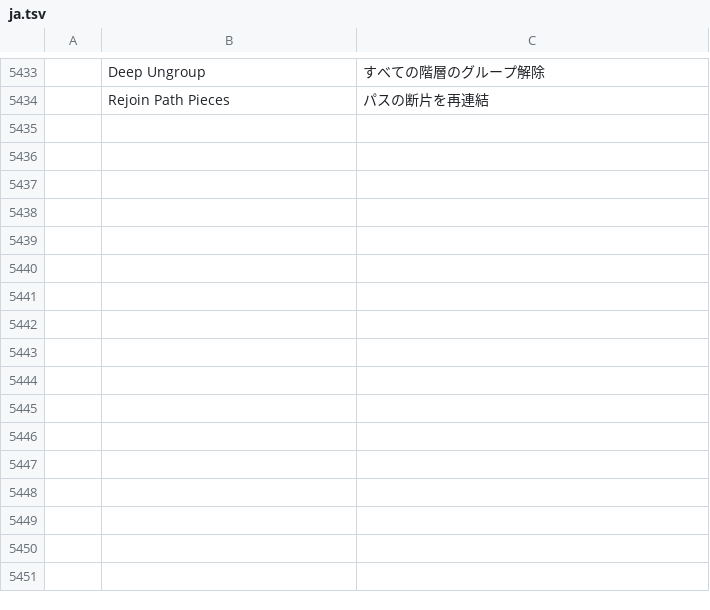
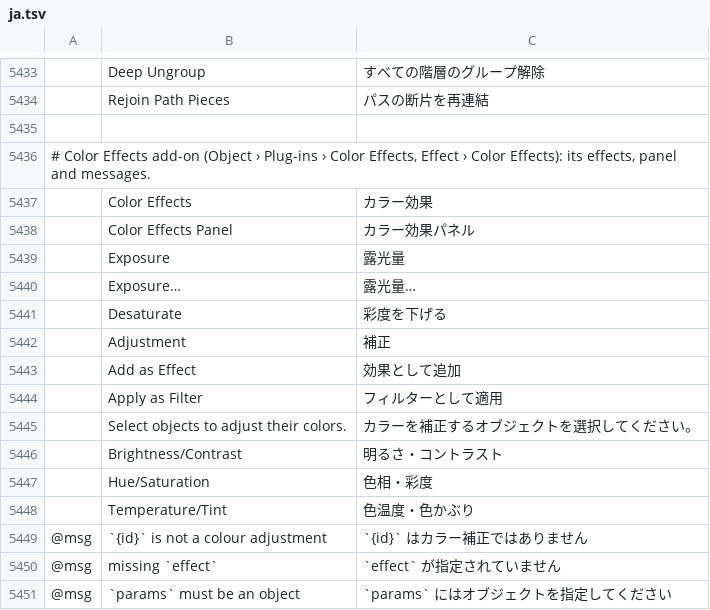
Before and after one commit to 7hoovR/vectorcraft, a TSV file: crates/ui-egui/src/i18n/ja.tsv, drawn as a sheet; only a part is shown, gaps mark what is left out; the diff names each change by its address in the sheet, - before the commit and + after, or states it on an @@ line.

```diff
--- a/crates/ui-egui/src/i18n/ja.tsv
+++ b/crates/ui-egui/src/i18n/ja.tsv
+row 5435: (empty)
+row 5436: # Color Effects add-on (Object › Plug-ins › Color Effects, Effect › Color Effects): its effects, panel and messages.
+row 5437:  | Color Effects | カラー効果
+row 5438:  | Color Effects Panel | カラー効果パネル
+row 5439:  | Exposure | 露光量
+row 5440:  | Exposure… | 露光量…
+row 5441:  | Desaturate | 彩度を下げる
+row 5442:  | Adjustment | 補正
+row 5443:  | Add as Effect | 効果として追加
+row 5444:  | Apply as Filter | フィルターとして適用
+row 5445:  | Select objects to adjust their colors. | カラーを補正するオブジェクトを選択してください。
+row 5446:  | Brightness/Contrast | 明るさ・コントラスト
+row 5447:  | Hue/Saturation | 色相・彩度
+row 5448:  | Temperature/Tint | 色温度・色かぶり
+row 5449: @msg | `{id}` is not a colour adjustment | `{id}` はカラー補正ではありません
+row 5450: @msg | missing `effect` | `effect` が指定されていません
+row 5451: @msg | `params` must be an object | `params` にはオブジェクトを指定してください
```
Also changed, not shown: crates/ui-egui/src/i18n/bg.tsv, crates/ui-egui/src/i18n/el.tsv, 40 other files.
